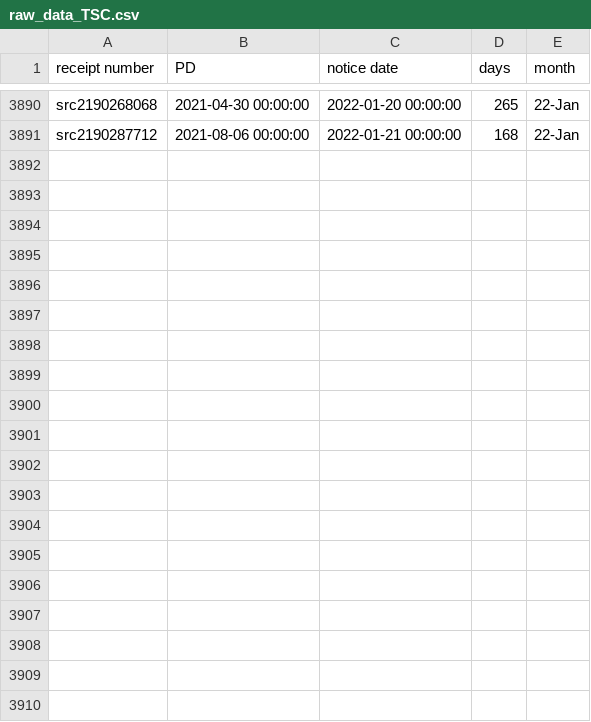
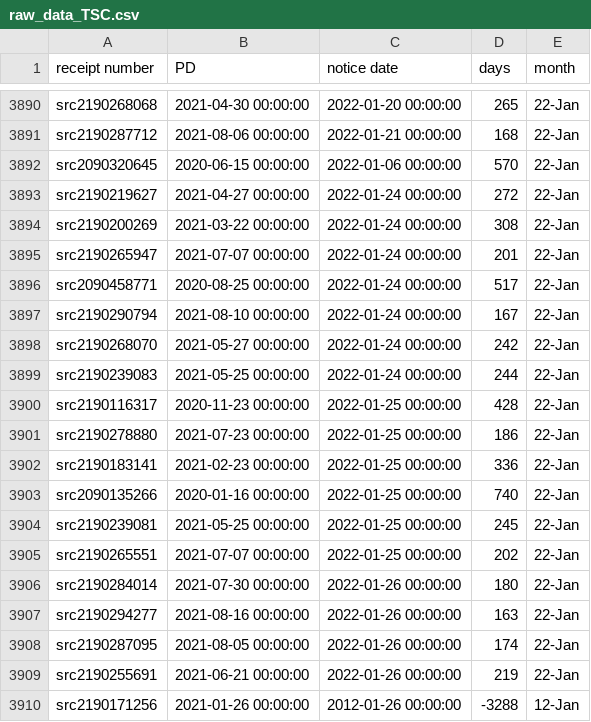
Before and after one commit to happy-fish-01/National_interest_waiver_waittime, a CSV file: raw_data_TSC.csv, drawn as a sheet; only a part is shown, gaps mark what is left out; the diff covers the shown part only.

```diff
--- a/raw_data_TSC.csv
+++ b/raw_data_TSC.csv
@@ -3891 +3891,20 @@ src2190268068,2021-04-30 00:00:00,2022-01-20 00:00:00,265,22-Jan
 src2190287712,2021-08-06 00:00:00,2022-01-21 00:00:00,168,22-Jan
+src2090320645,2020-06-15 00:00:00,2022-01-06 00:00:00,570,22-Jan
+src2190219627,2021-04-27 00:00:00,2022-01-24 00:00:00,272,22-Jan
+src2190200269,2021-03-22 00:00:00,2022-01-24 00:00:00,308,22-Jan
+src2190265947,2021-07-07 00:00:00,2022-01-24 00:00:00,201,22-Jan
+src2090458771,2020-08-25 00:00:00,2022-01-24 00:00:00,517,22-Jan
+src2190290794,2021-08-10 00:00:00,2022-01-24 00:00:00,167,22-Jan
+src2190268070,2021-05-27 00:00:00,2022-01-24 00:00:00,242,22-Jan
+src2190239083,2021-05-25 00:00:00,2022-01-24 00:00:00,244,22-Jan
+src2190116317,2020-11-23 00:00:00,2022-01-25 00:00:00,428,22-Jan
+src2190278880,2021-07-23 00:00:00,2022-01-25 00:00:00,186,22-Jan
+src2190183141,2021-02-23 00:00:00,2022-01-25 00:00:00,336,22-Jan
+src2090135266,2020-01-16 00:00:00,2022-01-25 00:00:00,740,22-Jan
+src2190239081,2021-05-25 00:00:00,2022-01-25 00:00:00,245,22-Jan
+src2190265551,2021-07-07 00:00:00,2022-01-25 00:00:00,202,22-Jan
+src2190284014,2021-07-30 00:00:00,2022-01-26 00:00:00,180,22-Jan
+src2190294277,2021-08-16 00:00:00,2022-01-26 00:00:00,163,22-Jan
+src2190287095,2021-08-05 00:00:00,2022-01-26 00:00:00,174,22-Jan
+src2190255691,2021-06-21 00:00:00,2022-01-26 00:00:00,219,22-Jan
+src2190171256,2021-01-26 00:00:00,2012-01-26 00:00:00,-3288,12-Jan
```
Also changed, not shown: 16 added rows elsewhere in this file, raw_data_NSC.csv, 3 other files.
